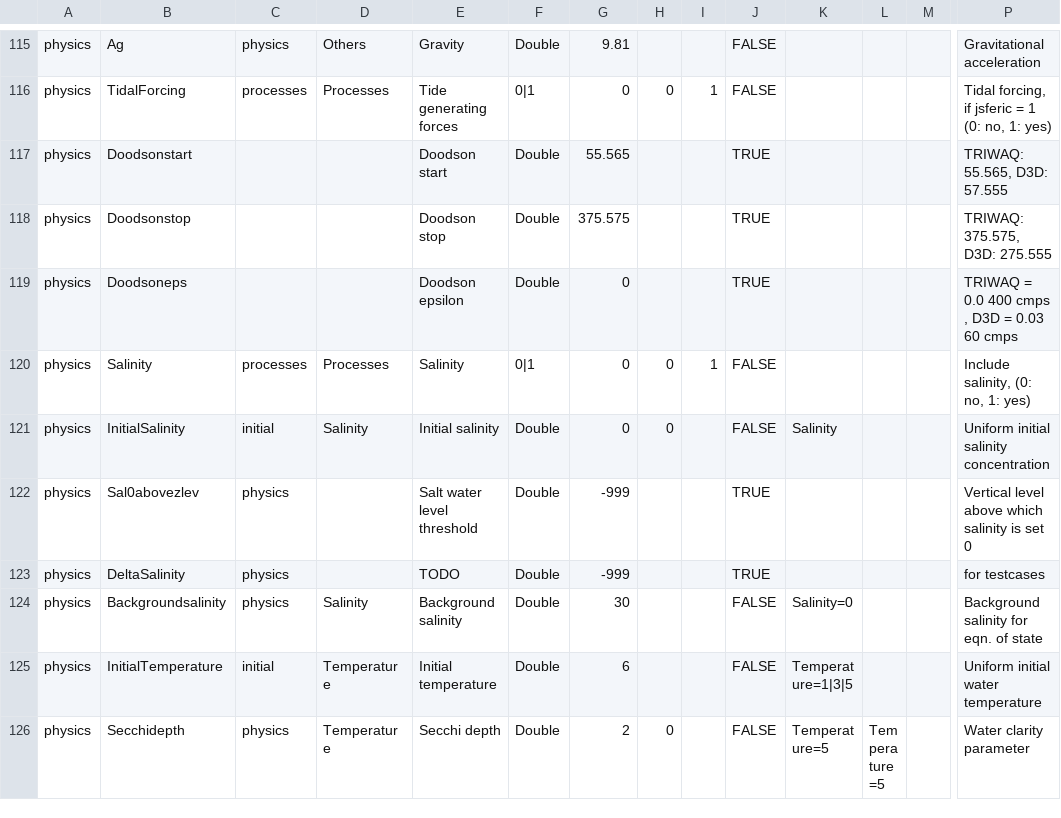
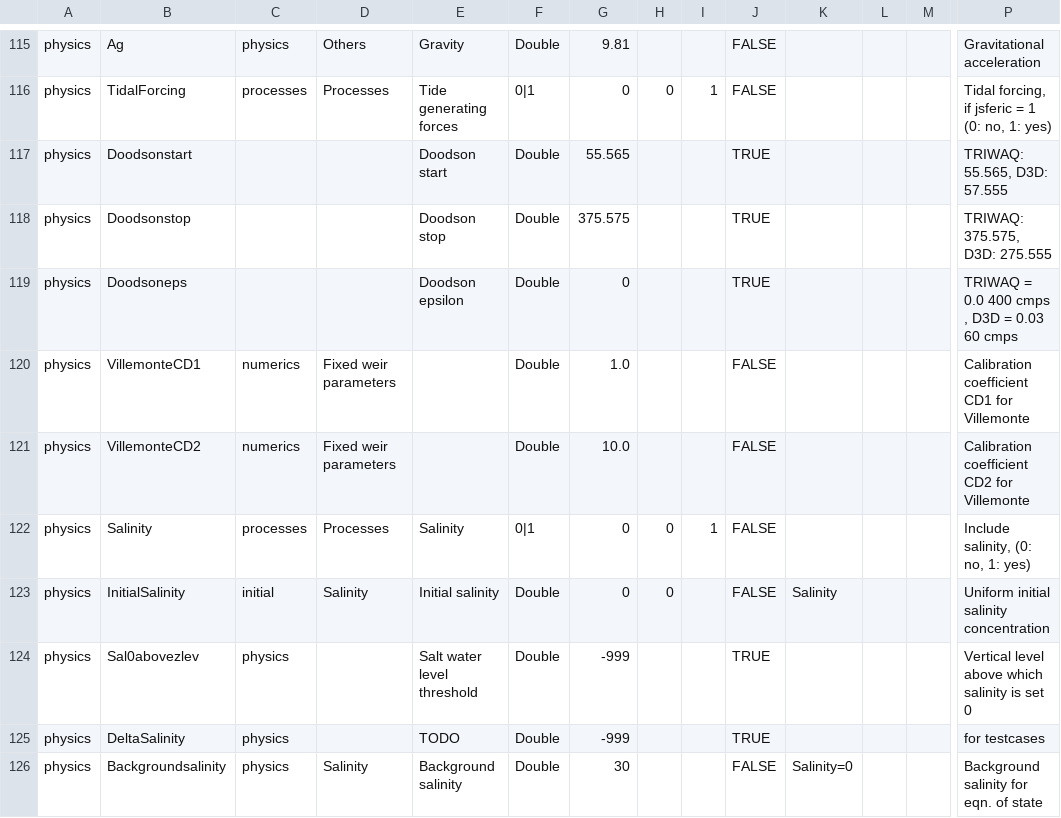
Before and after one commit to Deltares-research/DHYDROGUI, a CSV file: src/DeltaShell.Plugins.FMSuite.FlowFM/CsvFiles/dflowfm-properties.csv, drawn as a sheet; only a part is shown, gaps mark what is left out; the shorter side is filled out with more unchanged rows; rows hold the shown columns only; the diff names each change by its address in the sheet, - before the commit and + after, or states it on an @@ line.

Commit message:
D3DFMIQ-1958: Add Villemonte calibration coefficients to the properties CSV file (#305)
D3DFMIQ-1958: Add Villemonte calibration coefficients to csv file
Former-commit-id: b92e32acc423ca07e19630e893f4077e02a39b0d

```diff
--- a/src/DeltaShell.Plugins.FMSuite.FlowFM/CsvFiles/dflowfm-properties.csv
+++ b/src/DeltaShell.Plugins.FMSuite.FlowFM/CsvFiles/dflowfm-properties.csv
+row 120: physics | VillemonteCD1 | numerics | Fixed weir parameters |  | Double | 1.0 |  |  | FALSE |  |  |  | Calibration coefficient CD1 for Villemonte
+row 121: physics | VillemonteCD2 | numerics | Fixed weir parameters |  | Double | 10.0 |  |  | FALSE |  |  |  | Calibration coefficient CD2 for Villemonte
```
